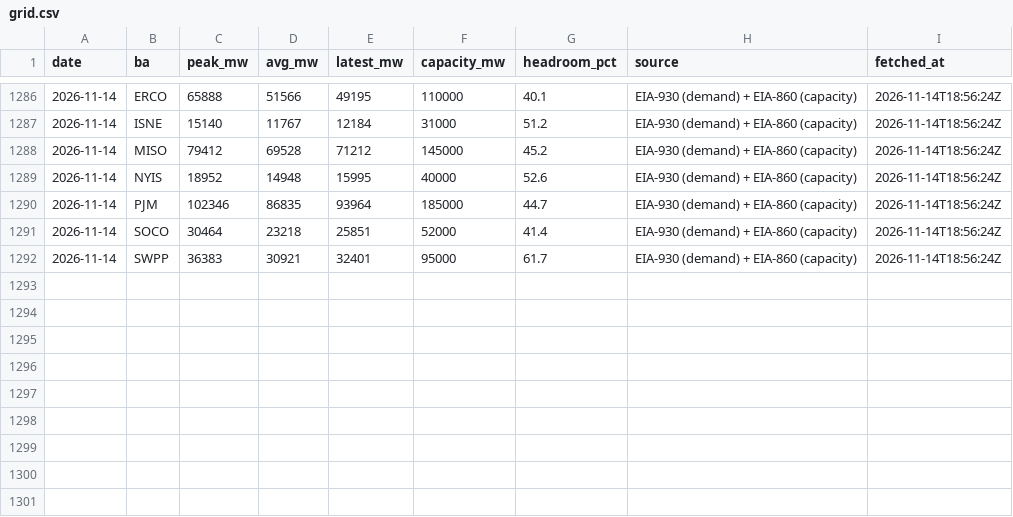
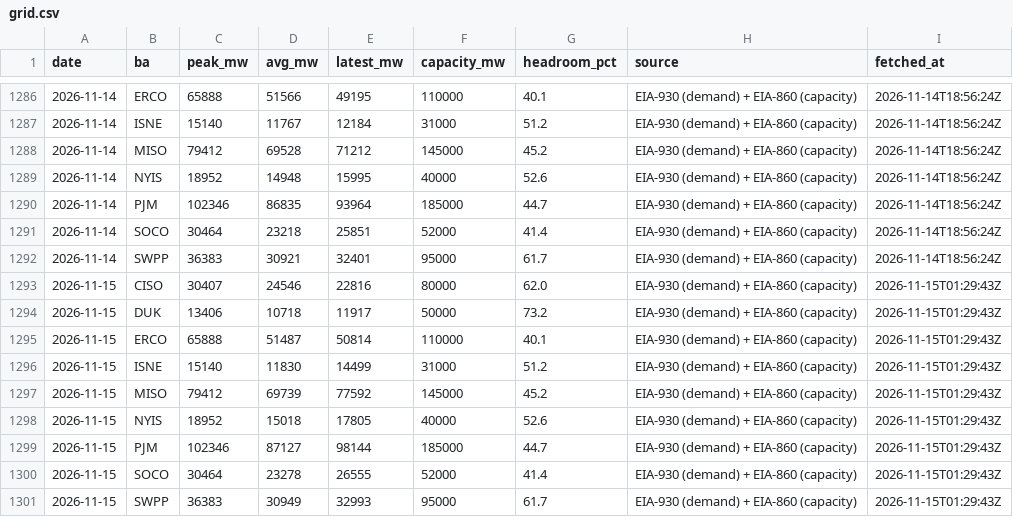
Before and after one commit to vijay-sachdeva/us-ai-infra, a CSV file: data/history/grid.csv, drawn as a sheet; only a part is shown, gaps mark what is left out; the diff names each change by its address in the sheet, - before the commit and + after, or states it on an @@ line.

```diff
--- a/data/history/grid.csv
+++ b/data/history/grid.csv
+row 1293: 2026-11-15 | CISO | 30407 | 24546 | 22816 | 80000 | 62.0 | EIA-930 (demand) + EIA-860 (capacity) | 2026-11-15T01:29:43Z
+row 1294: 2026-11-15 | DUK | 13406 | 10718 | 11917 | 50000 | 73.2 | EIA-930 (demand) + EIA-860 (capacity) | 2026-11-15T01:29:43Z
+row 1295: 2026-11-15 | ERCO | 65888 | 51487 | 50814 | 110000 | 40.1 | EIA-930 (demand) + EIA-860 (capacity) | 2026-11-15T01:29:43Z
+row 1296: 2026-11-15 | ISNE | 15140 | 11830 | 14499 | 31000 | 51.2 | EIA-930 (demand) + EIA-860 (capacity) | 2026-11-15T01:29:43Z
+row 1297: 2026-11-15 | MISO | 79412 | 69739 | 77592 | 145000 | 45.2 | EIA-930 (demand) + EIA-860 (capacity) | 2026-11-15T01:29:43Z
+row 1298: 2026-11-15 | NYIS | 18952 | 15018 | 17805 | 40000 | 52.6 | EIA-930 (demand) + EIA-860 (capacity) | 2026-11-15T01:29:43Z
+row 1299: 2026-11-15 | PJM | 102346 | 87127 | 98144 | 185000 | 44.7 | EIA-930 (demand) + EIA-860 (capacity) | 2026-11-15T01:29:43Z
+row 1300: 2026-11-15 | SOCO | 30464 | 23278 | 26555 | 52000 | 41.4 | EIA-930 (demand) + EIA-860 (capacity) | 2026-11-15T01:29:43Z
+row 1301: 2026-11-15 | SWPP | 36383 | 30949 | 32993 | 95000 | 61.7 | EIA-930 (demand) + EIA-860 (capacity) | 2026-11-15T01:29:43Z
```
Also changed, not shown: data/history/gpu_prices.csv, data/history/power_econ.csv, 10 other files.
